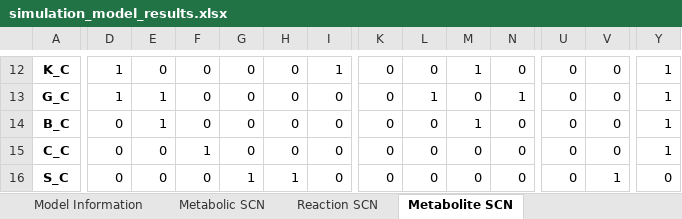
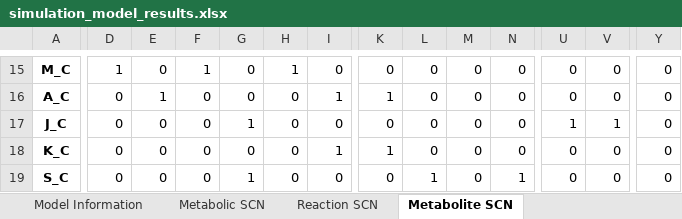
Before and after one commit to Ma-Lab-Seattle-Childrens-CGIDR/metworkpy_application_note, an Excel workbook: results/simulation_model_results.xlsx, sheet Metabolite SCN, drawn as a sheet; only a part is shown, gaps mark what is left out; values as stored, in another font and other column widths than the file's, no borders; addresses are those after the commit; the diff covers the shown part only; the diff names each change by its address in the sheet, - before the commit and + after, or states it on an @@ line.

```diff
--- a/results/simulation_model_results.xlsx (sheet Metabolite SCN)
+++ b/results/simulation_model_results.xlsx (sheet Metabolite SCN)
-A15: K_C
+A15: M_C
-F15: 0
+F15: 1
-H15: 0
+H15: 1
-I15: 1
+I15: 0
-M15: 1
+M15: 0
-Y15:Y18: 1
+Y15:Y18: 0
-A16: G_C
+A16: A_C
-D16: 1
+D16: 0
-I16: 0
+I16: 1
-K16: 0
+K16: 1
-L16: 1
+L16: 0
-N16: 1
+N16: 0
-A17: B_C
+A17: J_C
-E17: 1
+E17: 0
-G17: 0
+G17: 1
-M17: 1
+M17: 0
-U17: 0
+U17: 1
-V17: 0
+V17: 1
-A18: C_C
+A18: K_C
-F18: 1
+F18: 0
-I18: 0
+I18: 1
-K18: 0
+K18: 1
-H19: 1
+H19: 0
-L19: 0
+L19: 1
-N19: 0
+N19: 1
-V19: 1
+V19: 0
```
Also changed, not shown: 4 added rows, 4 removed rows and 94 edited cells elsewhere in this sheet, sheet KO Divergence, sheet Reaction SCN, sheet IMAT Divergence, sheet Metabolite consuming Networks, sheet SCN Reaction Centrality, sheet SCN Metabolite Centrality.
